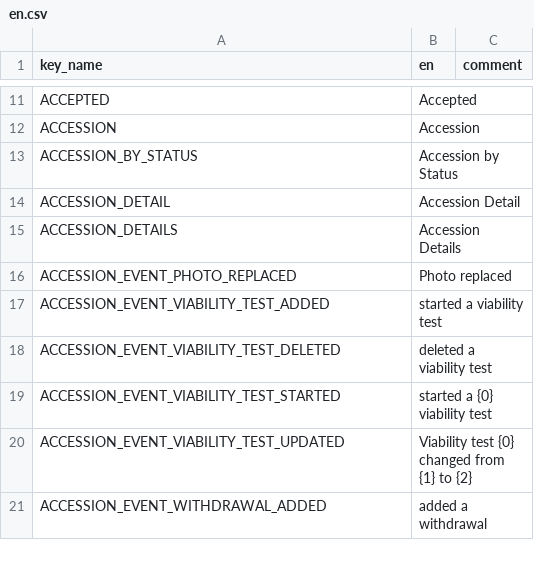
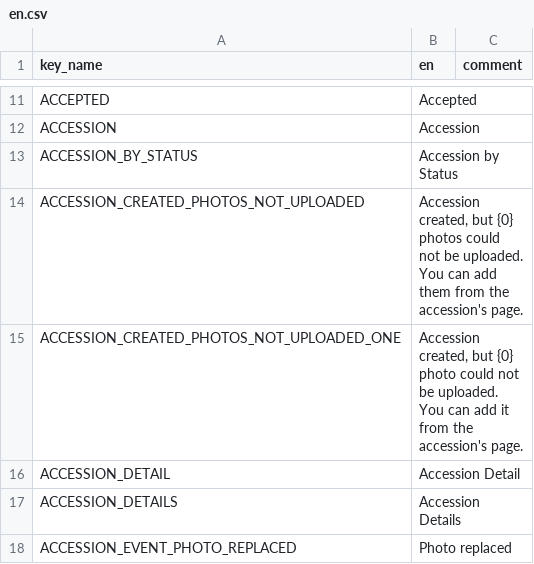
Before and after one commit to terraware/terraware-web, a CSV file: src/strings/csv/en.csv, drawn as a sheet; only a part is shown, gaps mark what is left out; the shorter side is filled out with more unchanged rows; the diff names each change by its address in the sheet, - before the commit and + after, or states it on an @@ line.

Commit message:
Extend accession create view component test

```diff
--- a/src/strings/csv/en.csv
+++ b/src/strings/csv/en.csv
+row 14: ACCESSION_CREATED_PHOTOS_NOT_UPLOADED | Accession created, but {0} photos could not be uploaded. You can add them from the accession's page.
+row 15: ACCESSION_CREATED_PHOTOS_NOT_UPLOADED_ONE | Accession created, but {0} photo could not be uploaded. You can add it from the accession's page.
```
Also changed, not shown: 3 other files.
